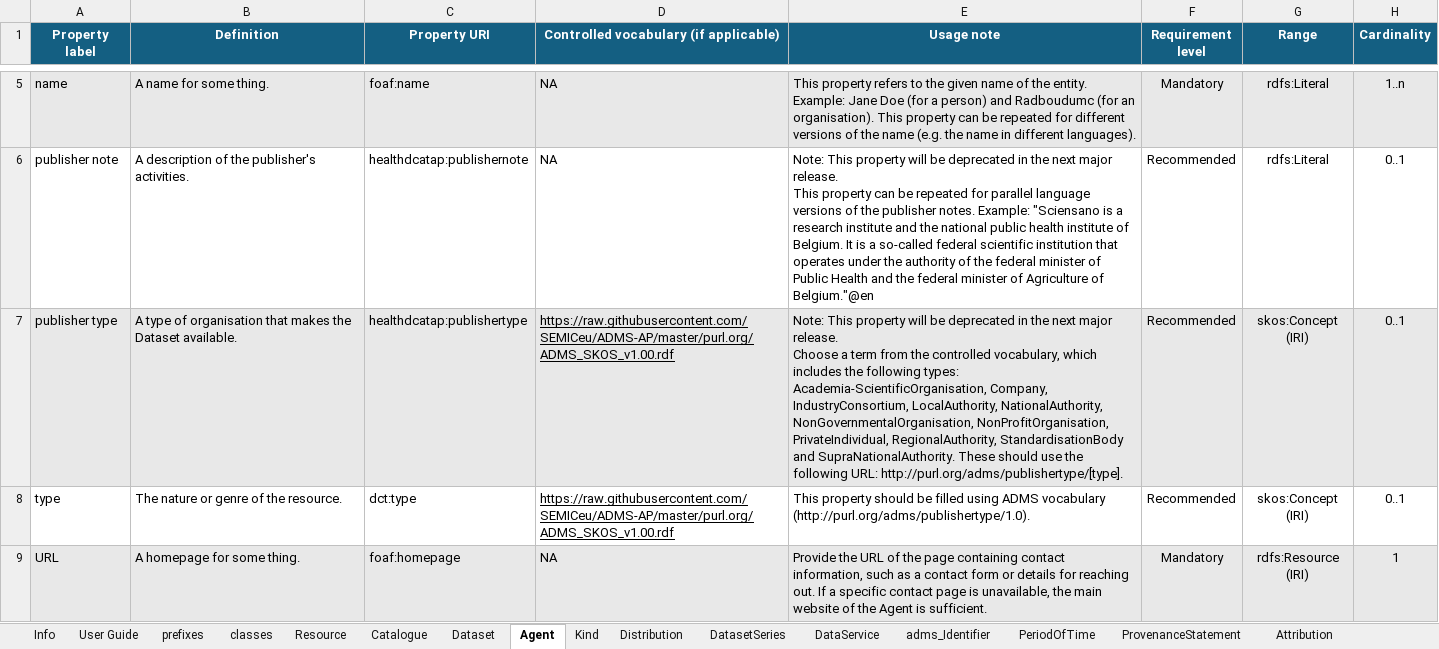
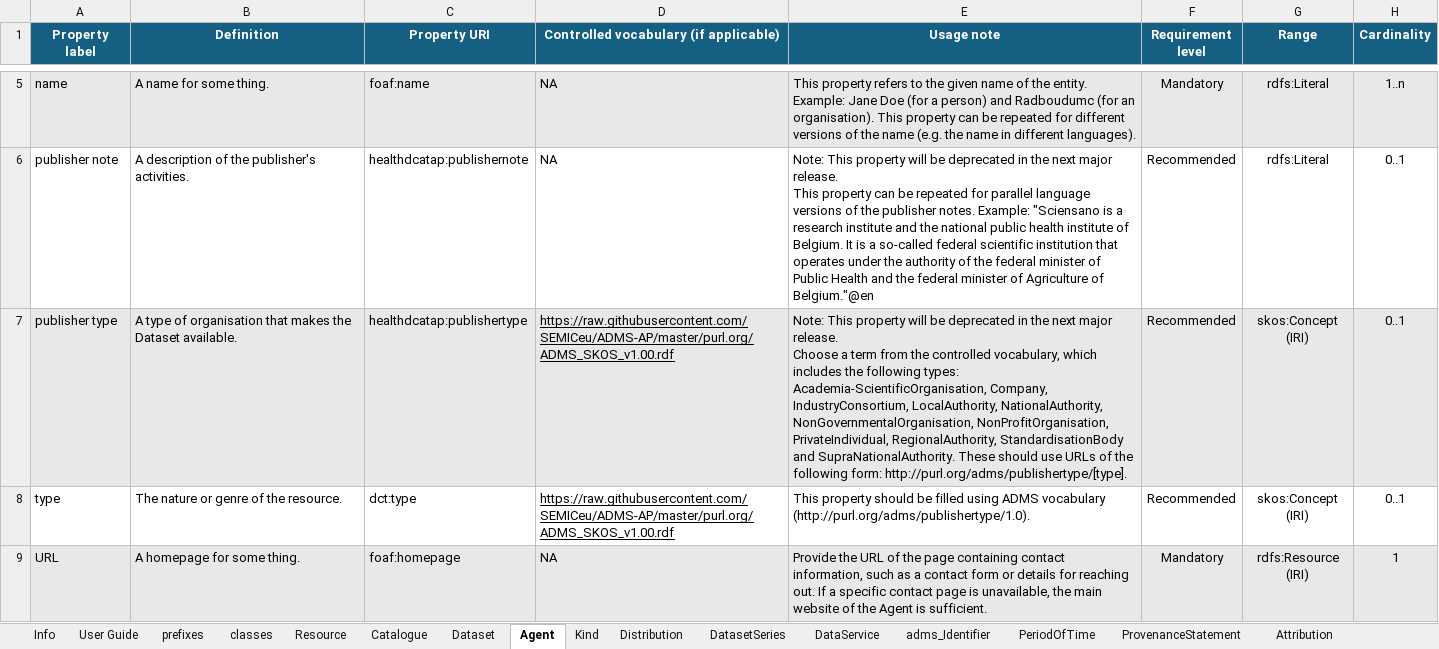
Before and after one commit to Health-RI/health-ri-metadata, an Excel workbook: Documents/Health-RI_v2.1.0.xlsx, sheet Agent, drawn as a sheet; only a part is shown, gaps mark what is left out; values as stored, in another font and other column widths than the file's, no borders; conditional formats not drawn; the diff names each change by its address in the sheet, - before the commit and + after, or states it on an @@ line.

```diff
--- a/Documents/Health-RI_v2.1.0.xlsx (sheet Agent)
+++ b/Documents/Health-RI_v2.1.0.xlsx (sheet Agent)
-E7 (Usage note): …should use the following URL: http://purl.org/adms/publishertype/[type].
+E7 (Usage note): …should use URLs of the following form: http://purl.org/adms/publishertype/[type].
```
Also changed, not shown: sheet Catalogue, sheet Dataset, sheet Column, sheet Distribution.
